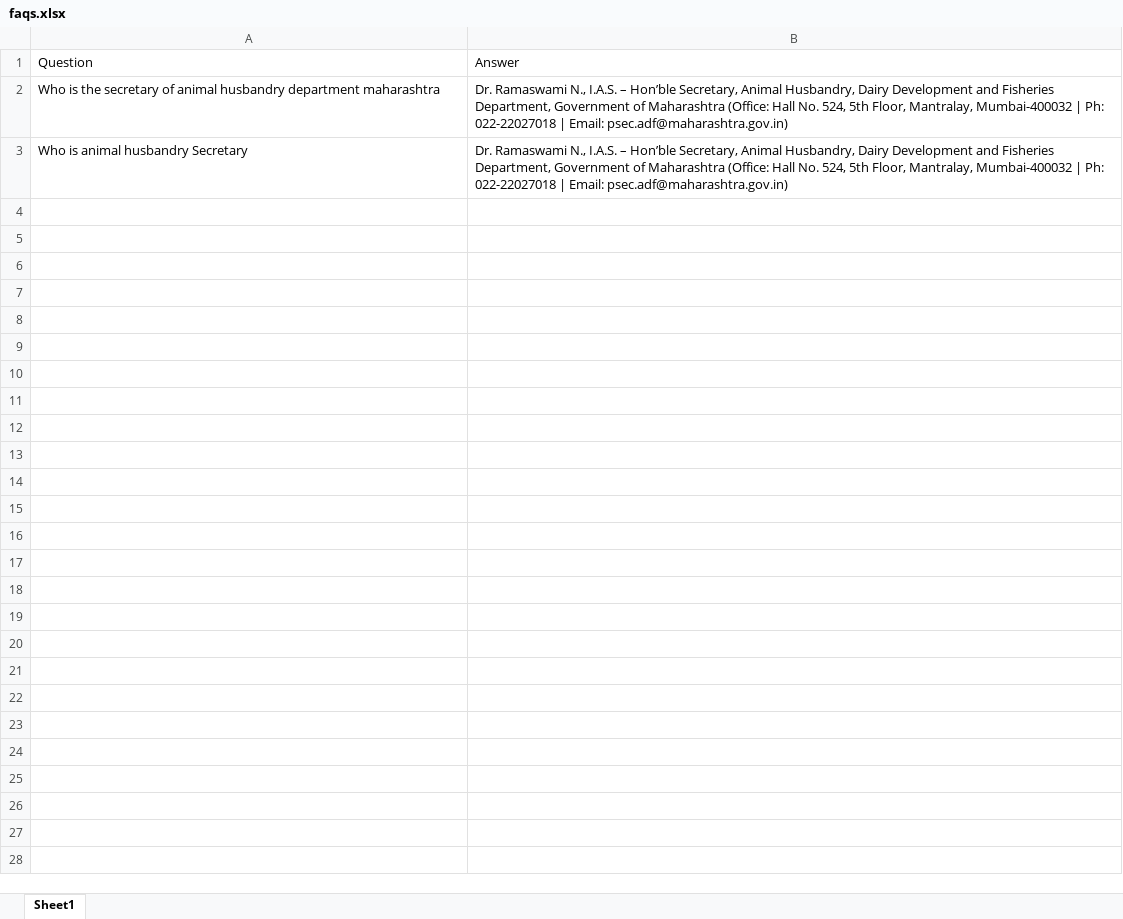
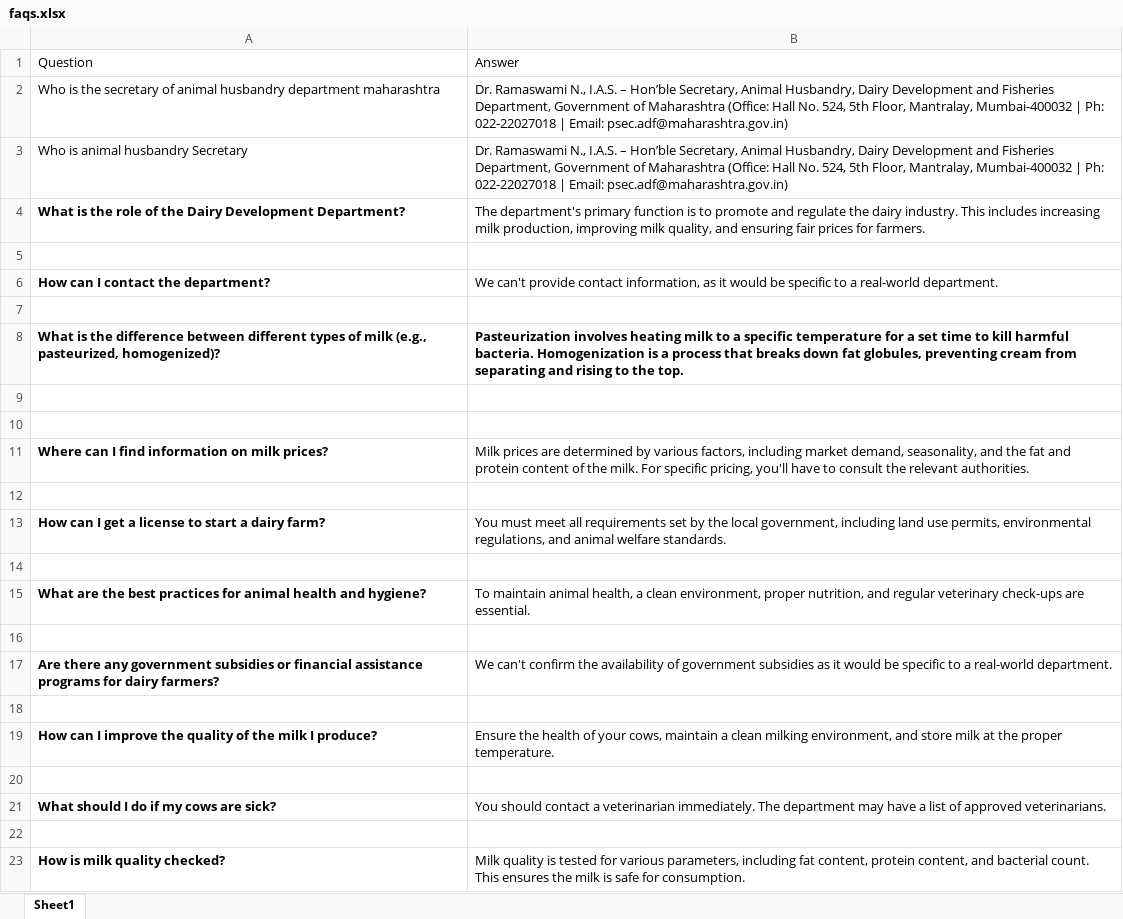
Before and after one commit to SriCho05/chatbot, an Excel workbook: faqs.xlsx, sheet Sheet1, drawn as a sheet; only a part is shown; values as stored, in another font and other column widths than the file's, no borders; the diff covers the shown part only; the diff names each change by its address in the sheet, - before the commit and + after, or states it on an @@ line.

```diff
--- a/faqs.xlsx (sheet Sheet1)
+++ b/faqs.xlsx (sheet Sheet1)
+row 4: What is the role of the Dairy Development Department? | The department's primary function is to promote and regulate the dairy industry. This includes increasing milk production, improving milk quality, and ensuring fair prices for farmers.
+row 5: (empty)
+row 6: How can I contact the department? | We can't provide contact information, as it would be specific to a real-world department.
+row 7: (empty)
+row 8: What is the difference between different types of milk (e.g., pasteurized, homogenized)? | Pasteurization involves heating milk to a specific temperature for a set time to kill harmful bacteria. Homogenization is a process that breaks down fat globules, preventing cream from separating and rising to the top.
+row 9: (empty)
+row 10: (empty)
+row 11: Where can I find information on milk prices? | Milk prices are determined by various factors, including market demand, seasonality, and the fat and protein content of the milk. For specific pricing, you'll have to consult the relevant authorities.
+row 12: (empty)
+row 13: How can I get a license to start a dairy farm? | You must meet all requirements set by the local government, including land use permits, environmental regulations, and animal welfare standards.
+row 14: (empty)
+row 15: What are the best practices for animal health and hygiene? | To maintain animal health, a clean environment, proper nutrition, and regular veterinary check-ups are essential.
+row 16: (empty)
+row 17: Are there any government subsidies or financial assistance programs for dairy farmers? | We can't confirm the availability of government subsidies as it would be specific to a real-world department.
+row 18: (empty)
+row 19: How can I improve the quality of the milk I produce? | Ensure the health of your cows, maintain a clean milking environment, and store milk at the proper temperature.
+row 20: (empty)
+row 21: What should I do if my cows are sick? | You should contact a veterinarian immediately. The department may have a list of approved veterinarians.
+row 22: (empty)
+row 23: How is milk quality checked? | Milk quality is tested for various parameters, including fat content, protein content, and bacterial count. This ensures the milk is safe for consumption.
```
Also changed, not shown: 73 added rows elsewhere in this sheet, data.xlsx, 1 other file.
